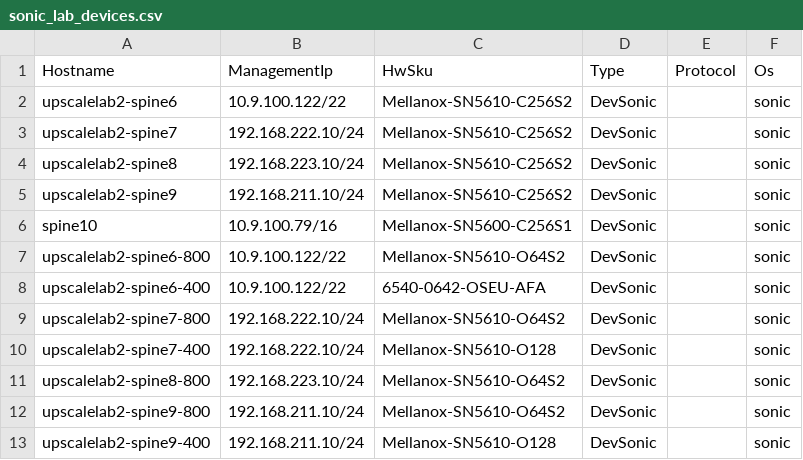
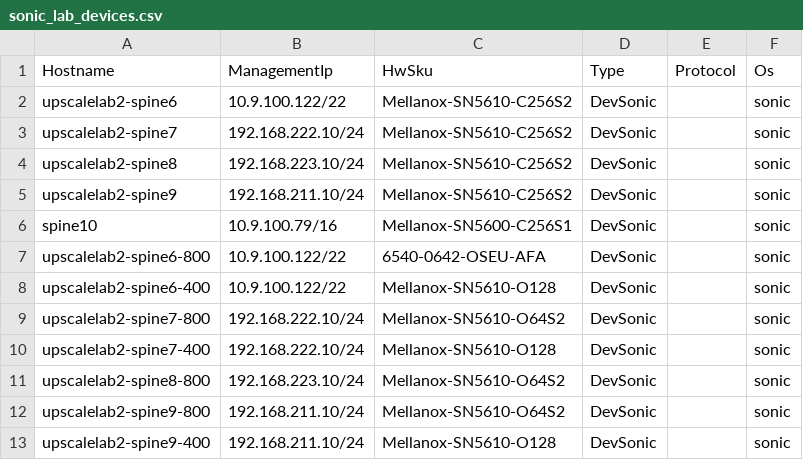
Before and after one commit to mkim-upscaleai/mkim-upscaleai, a CSV file: ansible/files/sonic_lab_devices.csv, drawn as a sheet; only a part is shown.

```diff
--- a/ansible/files/sonic_lab_devices.csv
+++ b/ansible/files/sonic_lab_devices.csv
@@ -6,4 +6,4 @@ upscalelab2-spine9,192.168.211.10/24,Mellanox-SN5610-C256S2,DevSonic,,sonic
 spine10,10.9.100.79/16,Mellanox-SN5600-C256S1,DevSonic,,sonic
-upscalelab2-spine6-800,10.9.100.122/22,Mellanox-SN5610-O64S2,DevSonic,,sonic
-upscalelab2-spine6-400,10.9.100.122/22,6540-0642-OSEU-AFA,DevSonic,,sonic
+upscalelab2-spine6-800,10.9.100.122/22,6540-0642-OSEU-AFA,DevSonic,,sonic
+upscalelab2-spine6-400,10.9.100.122/22,Mellanox-SN5610-O128,DevSonic,,sonic
 upscalelab2-spine7-800,192.168.222.10/24,Mellanox-SN5610-O64S2,DevSonic,,sonic
```
Also changed, not shown: 7 other files.
